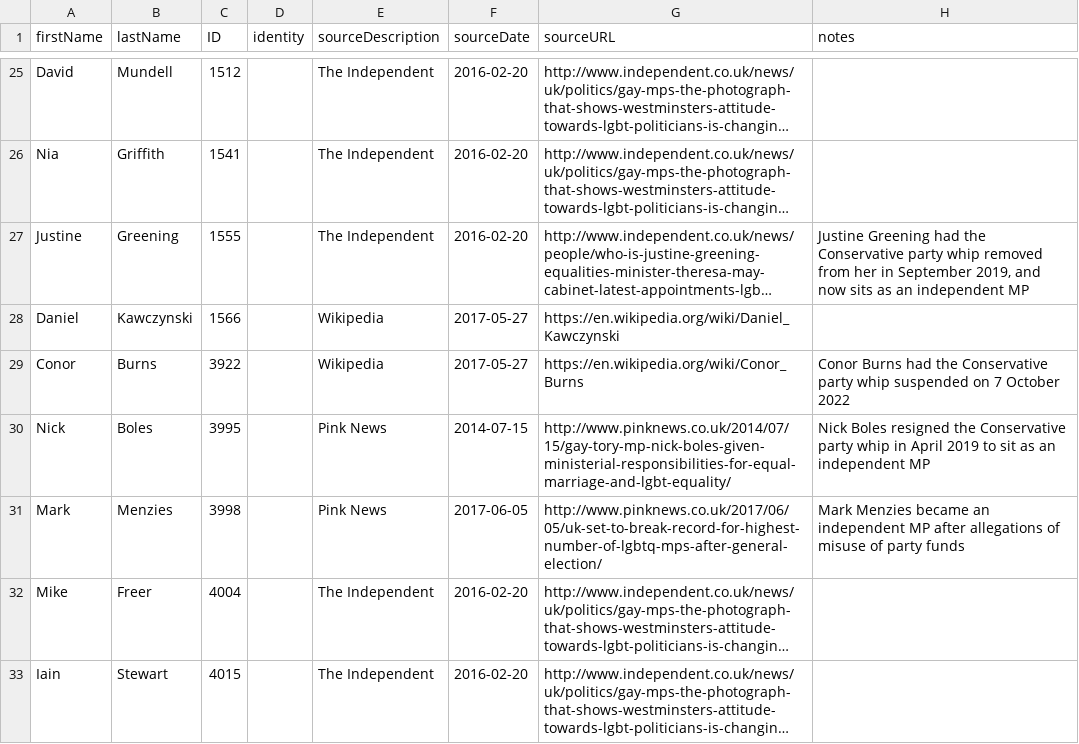
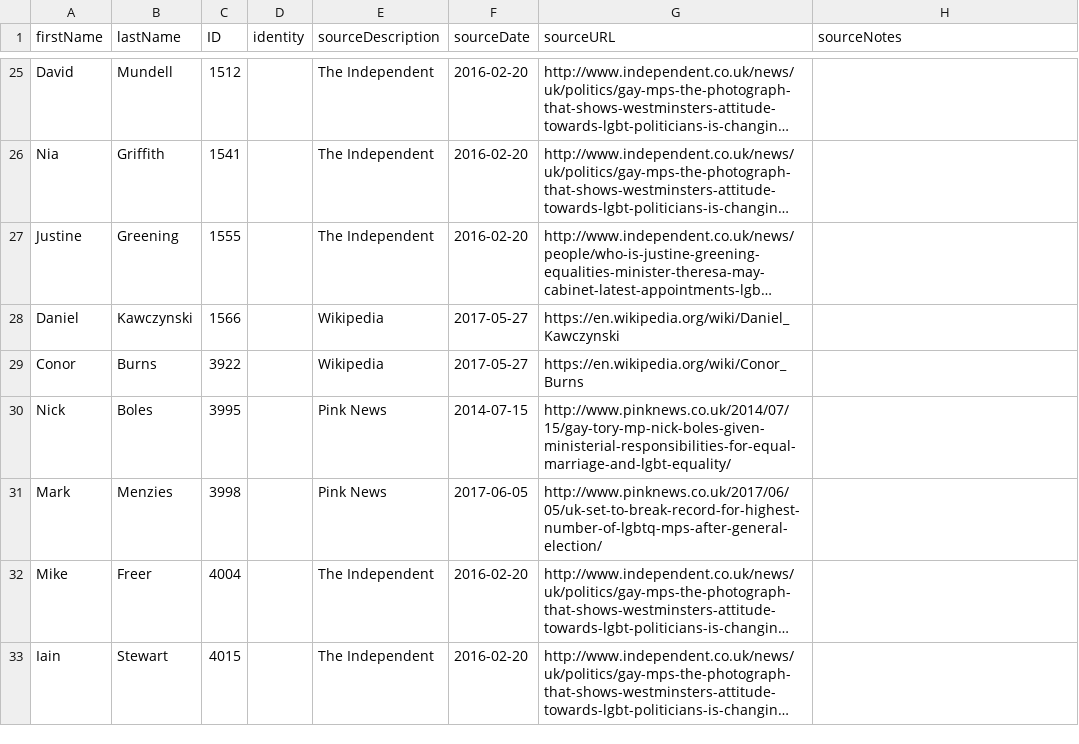
Before and after one commit to johnpeart/lgbt-mp, a CSV file: _data/members.csv, drawn as a sheet; only a part is shown, gaps mark what is left out; long unchanged cells end in …; the diff covers the shown part only; the diff names each change by its address in the sheet, - before the commit and + after, or states it on an @@ line.

Commit message:
Amend dataset format This change removes notes that were about party changes, and focuses only on notes that relate to the source. This change is possible because of the change to the way the dataset and website now works.

```diff
--- a/_data/members.csv
+++ b/_data/members.csv
-H1: notes
+H1: sourceNotes
-H27 (sourceNotes): Justine Greening had the Conservative party whip removed from her in September 2019, and now sits as an independent MP
+H27 (sourceNotes): (empty)
-H29 (sourceNotes): Conor Burns had the Conservative party whip suspended on 7 October 2022
+H29 (sourceNotes): (empty)
-H30 (sourceNotes): Nick Boles resigned the Conservative party whip in April 2019 to sit as an independent MP
+H30 (sourceNotes): (empty)
-H31 (sourceNotes): Mark Menzies became an independent MP after allegations of misuse of party funds
+H31 (sourceNotes): (empty)
```
Also changed, not shown: 18 edited cells elsewhere in this file, 3 other files.
